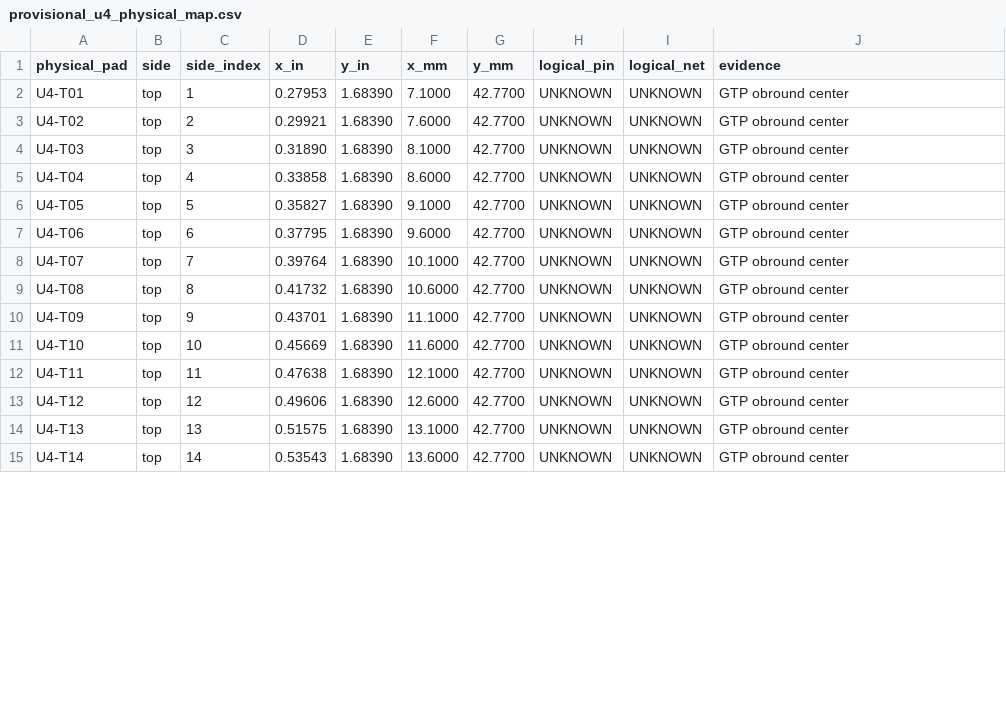
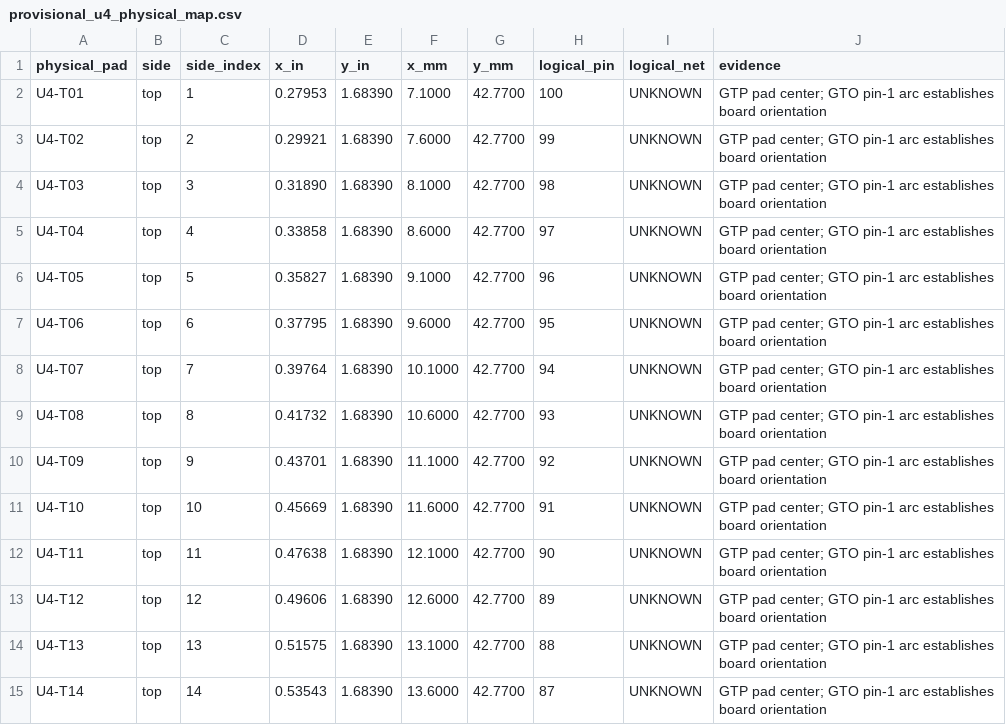
Before and after one commit to Frimples/MacSE-PiStorm-DirectSocket, a CSV file: provisional_u4_physical_map.csv, drawn as a sheet; only a part is shown; the diff covers the shown part only.

Commit message:
Resolve U4 pin orientation from Gerber marker

```diff
--- a/provisional_u4_physical_map.csv
+++ b/provisional_u4_physical_map.csv
@@ -1,15 +1,15 @@
 physical_pad,side,side_index,x_in,y_in,x_mm,y_mm,logical_pin,logical_net,evidence
-U4-T01,top,1,0.27953,1.68390,7.1000,42.7700,UNKNOWN,UNKNOWN,GTP obround center
-U4-T02,top,2,0.29921,1.68390,7.6000,42.7700,UNKNOWN,UNKNOWN,GTP obround center
-U4-T03,top,3,0.31890,1.68390,8.1000,42.7700,UNKNOWN,UNKNOWN,GTP obround center
-U4-T04,top,4,0.33858,1.68390,8.6000,42.7700,UNKNOWN,UNKNOWN,GTP obround center
-U4-T05,top,5,0.35827,1.68390,9.1000,42.7700,UNKNOWN,UNKNOWN,GTP obround center
-U4-T06,top,6,0.37795,1.68390,9.6000,42.7700,UNKNOWN,UNKNOWN,GTP obround center
-U4-T07,top,7,0.39764,1.68390,10.1000,42.7700,UNKNOWN,UNKNOWN,GTP obround center
-U4-T08,top,8,0.41732,1.68390,10.6000,42.7700,UNKNOWN,UNKNOWN,GTP obround center
-U4-T09,top,9,0.43701,1.68390,11.1000,42.7700,UNKNOWN,UNKNOWN,GTP obround center
-U4-T10,top,10,0.45669,1.68390,11.6000,42.7700,UNKNOWN,UNKNOWN,GTP obround center
-U4-T11,top,11,0.47638,1.68390,12.1000,42.7700,UNKNOWN,UNKNOWN,GTP obround center
-U4-T12,top,12,0.49606,1.68390,12.6000,42.7700,UNKNOWN,UNKNOWN,GTP obround center
-U4-T13,top,13,0.51575,1.68390,13.1000,42.7700,UNKNOWN,UNKNOWN,GTP obround center
-U4-T14,top,14,0.53543,1.68390,13.6000,42.7700,UNKNOWN,UNKNOWN,GTP obround center
+U4-T01,top,1,0.27953,1.68390,7.1000,42.7700,100,UNKNOWN,GTP pad center; GTO pin-1 arc establishes board orientation
+U4-T02,top,2,0.29921,1.68390,7.6000,42.7700,99,UNKNOWN,GTP pad center; GTO pin-1 arc establishes board orientation
+U4-T03,top,3,0.31890,1.68390,8.1000,42.7700,98,UNKNOWN,GTP pad center; GTO pin-1 arc establishes board orientation
+U4-T04,top,4,0.33858,1.68390,8.6000,42.7700,97,UNKNOWN,GTP pad center; GTO pin-1 arc establishes board orientation
+U4-T05,top,5,0.35827,1.68390,9.1000,42.7700,96,UNKNOWN,GTP pad center; GTO pin-1 arc establishes board orientation
+U4-T06,top,6,0.37795,1.68390,9.6000,42.7700,95,UNKNOWN,GTP pad center; GTO pin-1 arc establishes board orientation
+U4-T07,top,7,0.39764,1.68390,10.1000,42.7700,94,UNKNOWN,GTP pad center; GTO pin-1 arc establishes board orientation
+U4-T08,top,8,0.41732,1.68390,10.6000,42.7700,93,UNKNOWN,GTP pad center; GTO pin-1 arc establishes board orientation
+U4-T09,top,9,0.43701,1.68390,11.1000,42.7700,92,UNKNOWN,GTP pad center; GTO pin-1 arc establishes board orientation
+U4-T10,top,10,0.45669,1.68390,11.6000,42.7700,91,UNKNOWN,GTP pad center; GTO pin-1 arc establishes board orientation
+U4-T11,top,11,0.47638,1.68390,12.1000,42.7700,90,UNKNOWN,GTP pad center; GTO pin-1 arc establishes board orientation
+U4-T12,top,12,0.49606,1.68390,12.6000,42.7700,89,UNKNOWN,GTP pad center; GTO pin-1 arc establishes board orientation
+U4-T13,top,13,0.51575,1.68390,13.1000,42.7700,88,UNKNOWN,GTP pad center; GTO pin-1 arc establishes board orientation
+U4-T14,top,14,0.53543,1.68390,13.6000,42.7700,87,UNKNOWN,GTP pad center; GTO pin-1 arc establishes board orientation
```
Also changed, not shown: 172 edited cells elsewhere in this file, 1 other file.
